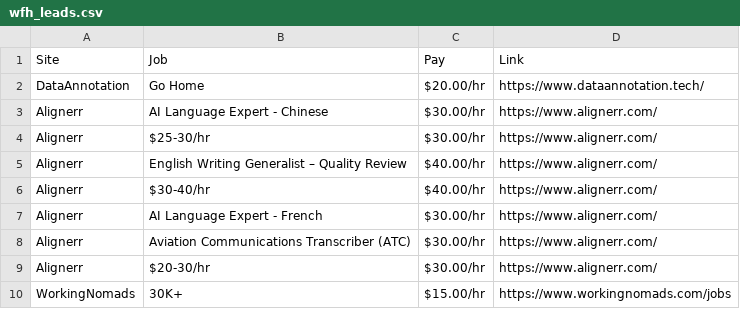
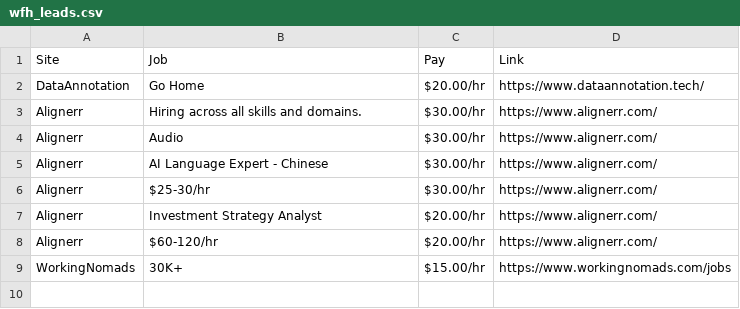
Before and after one commit to lxgit-alt/wfh-job-scraper, a CSV file: wfh_leads.csv, drawn as a sheet.

```diff
--- a/wfh_leads.csv
+++ b/wfh_leads.csv
@@ -2,9 +2,8 @@ Site,Job,Pay,Link
 DataAnnotation,Go Home,$20.00/hr,https://www.dataannotation.tech/
+Alignerr,Hiring across all skills and domains.,$30.00/hr,https://www.alignerr.com/
+Alignerr,Audio,$30.00/hr,https://www.alignerr.com/
 Alignerr,AI Language Expert - Chinese,$30.00/hr,https://www.alignerr.com/
 Alignerr,$25-30/hr,$30.00/hr,https://www.alignerr.com/
-Alignerr,English Writing Generalist – Quality Review,$40.00/hr,https://www.alignerr.com/
-Alignerr,$30-40/hr,$40.00/hr,https://www.alignerr.com/
-Alignerr,AI Language Expert - French,$30.00/hr,https://www.alignerr.com/
-Alignerr,Aviation Communications Transcriber (ATC),$30.00/hr,https://www.alignerr.com/
-Alignerr,$20-30/hr,$30.00/hr,https://www.alignerr.com/
+Alignerr,Investment Strategy Analyst,$20.00/hr,https://www.alignerr.com/
+Alignerr,$60-120/hr,$20.00/hr,https://www.alignerr.com/
 WorkingNomads,30K+,$15.00/hr,https://www.workingnomads.com/jobs
```
Also changed, not shown: 4 other files.
